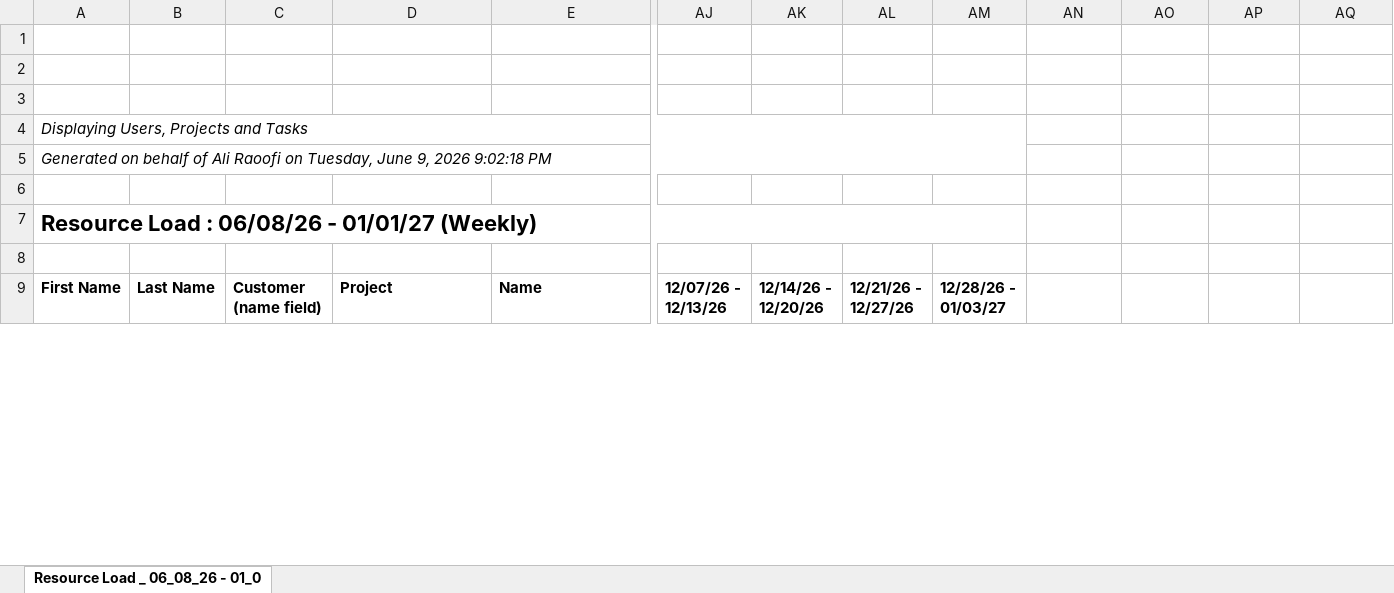
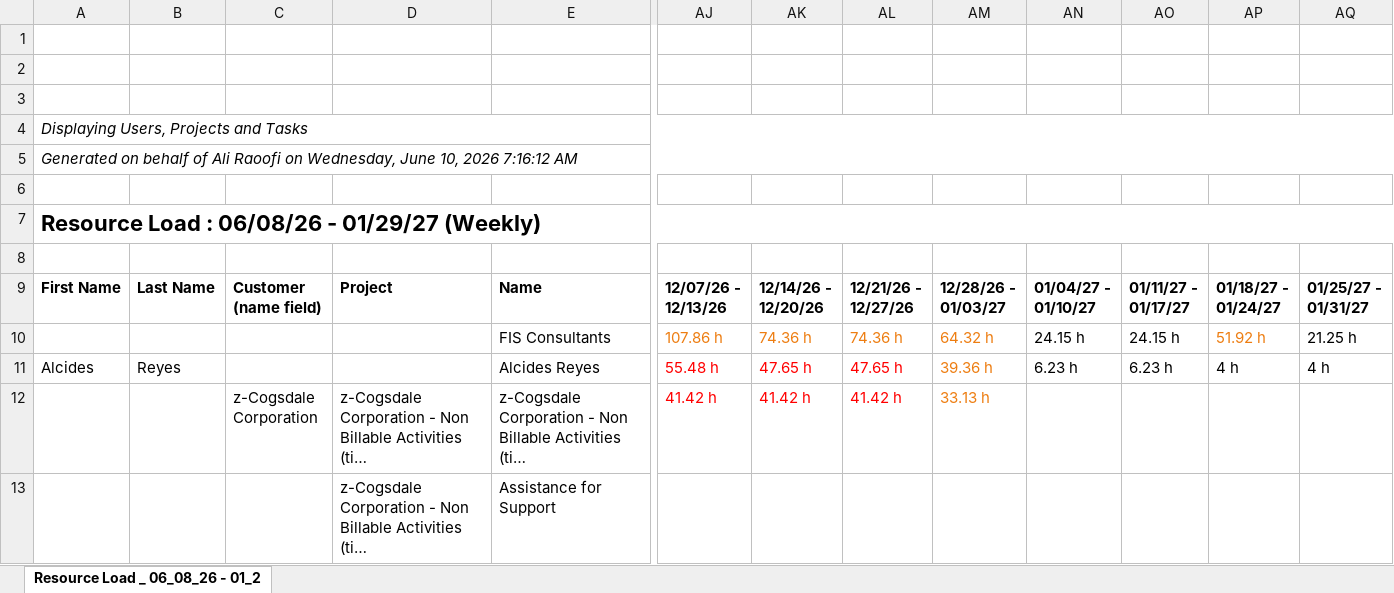
Before and after one commit to PMO-Cogsdale/ResourceSchedule, an Excel workbook: schedule.xlsx, sheet Resource Load _ 06_08_26 - 01_2, drawn as a sheet; only a part is shown, gaps mark what is left out; long unchanged cells end in …; values as stored, in another font and other column widths than the file's, no borders; charts and pictures not drawn; removed rows and columns are numbered as before the commit, all else as after; rows hold the shown columns only; ↵ is a line break in a cell; the diff covers the shown part only; the diff names each change by its address in the sheet, - before the commit and + after, or states it on an @@ line.

Commit message:
Update schedule via dashboard 2026-06-10T12:16:19.986Z

```diff
--- a/schedule.xlsx (sheet Resource Load _ 06_08_26 - 01_2)
+++ b/schedule.xlsx (sheet Resource Load _ 06_08_26 - 01_2)
-sheet tab: Resource Load _ 06_08_26 - 01_0
+sheet tab: Resource Load _ 06_08_26 - 01_2
-A4:AM4 merged
+A4:AQ4 merged
-A5: …Raoofi on Tuesday, June 9, 2026 9:02:18 PM
+A5: …Raoofi on Wednesday, June 10, 2026 7:16:12 AM
-A5:AM5 merged
+A5:AQ5 merged
-A7: Resource Load : 06/08/26 - 01/01/27 (Weekly)
+A7: Resource Load : 06/08/26 - 01/29/27 (Weekly)
-A7:AM7 merged
+A7:AQ7 merged
-AN9: (empty)
+AN9: 01/04/27 - ↵ 01/10/27
-AO9: (empty)
+AO9: 01/11/27 - ↵ 01/17/27
-AP9: (empty)
+AP9: 01/18/27 - ↵ 01/24/27
-AQ9: (empty)
+AQ9: 01/25/27 - ↵ 01/31/27
+row 10:  |  |  |  | FIS Consultants | 107.86 h | 74.36 h | 74.36 h | 64.32 h | 24.15 h | 24.15 h | 51.92 h | 21.25 h
+row 11: Alcides | Reyes |  |  | Alcides Reyes | 55.48 h | 47.65 h | 47.65 h | 39.36 h | 6.23 h | 6.23 h | 4 h | 4 h
@@ row 351 moved to row 12: z-Cogsdale Corporation @@
@@ row 352 moved to row 13: z-Cogsdale Corporation - Non Billable Ac… @@
```
Also changed, not shown: 22 added rows, 16 removed rows, 103 moved rows and 130 edited cells elsewhere in this sheet.
